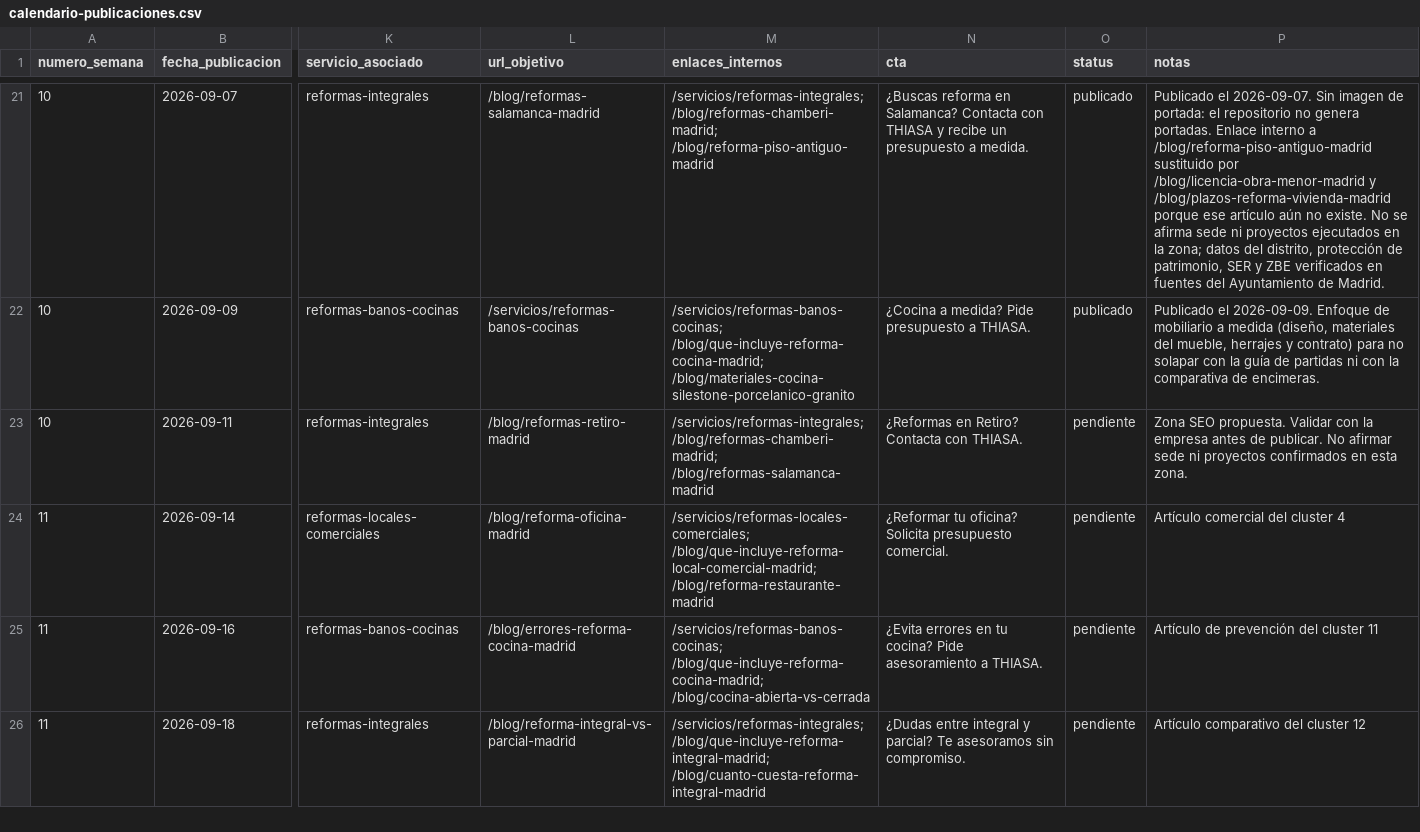
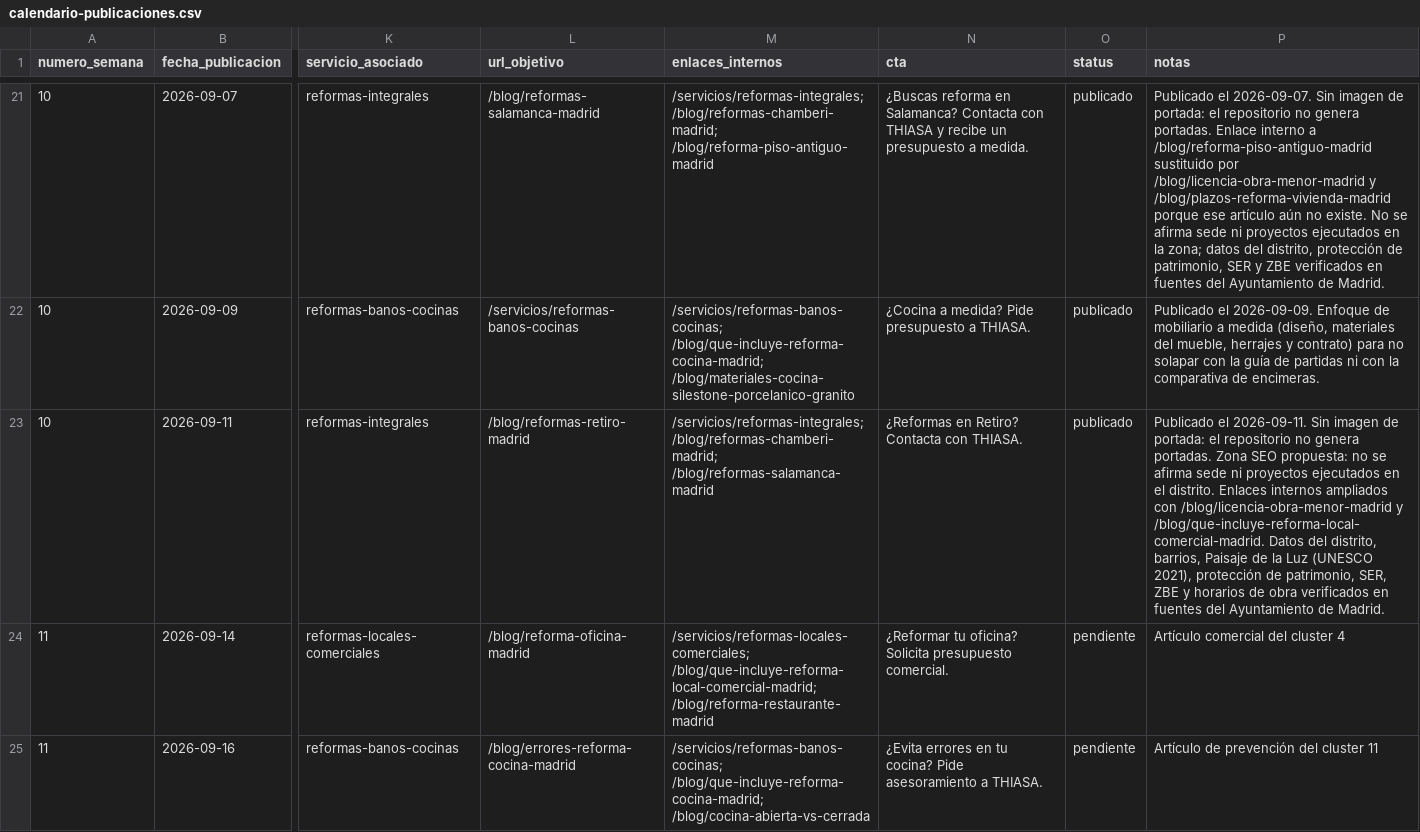
Before and after one commit to DevErickDiCE/thiasa-web, a CSV file: docs/seo/calendario-publicaciones.csv, drawn as a sheet; only a part is shown, gaps mark what is left out; the shorter side is filled out with more unchanged rows; the diff names each change by its address in the sheet, - before the commit and + after, or states it on an @@ line.

```diff
--- a/docs/seo/calendario-publicaciones.csv
+++ b/docs/seo/calendario-publicaciones.csv
-O23 (status): pendiente
+O23 (status): publicado
-P23 (notas): Zona SEO propuesta. Validar con la empresa antes de publicar. No afirmar sede ni proyectos confirmados en esta zona.
+P23 (notas): Publicado el 2026-09-11. Sin imagen de portada: el repositorio no genera portadas. Zona SEO propuesta: no se afirma sede ni proyectos ejecutados en el distrito. Enlaces internos ampliados con /blog/licencia-obra-menor-madrid y /blog/que-incluye-reforma-local-comercial-madrid. Datos del distrito, barrios, Paisaje de la Luz (UNESCO 2021), protección de patrimonio, SER, ZBE y horarios de obra verificados en fuentes del Ayuntamiento de Madrid.
```
Also changed, not shown: docs/seo/registro-publicaciones.csv, 1 other file.
